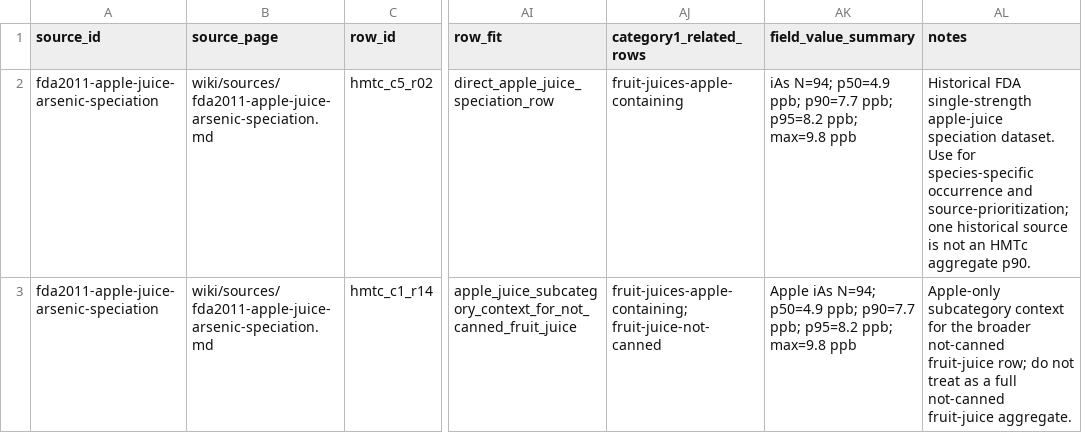
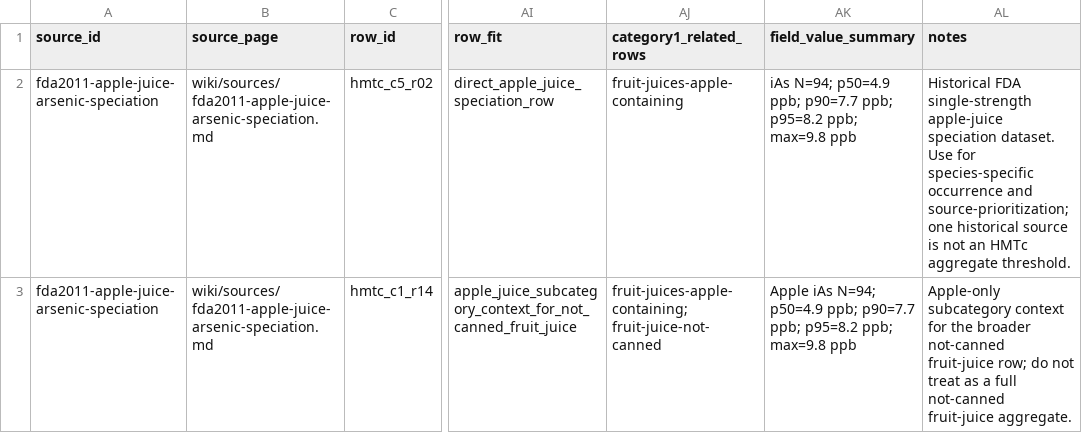
Before and after one commit to paleofoundation/heavymetalindex, a CSV file: data/evidence/category5_apple_juice_arsenic_speciation_summary.csv, drawn as a sheet; only a part is shown, gaps mark what is left out; the diff names each change by its address in the sheet, - before the commit and + after, or states it on an @@ line.

```diff
--- a/data/evidence/category5_apple_juice_arsenic_speciation_summary.csv
+++ b/data/evidence/category5_apple_juice_arsenic_speciation_summary.csv
-AL2 (notes): …HMTc aggregate p90.
+AL2 (notes): …HMTc aggregate threshold.
```
Also changed, not shown: data/evidence/fda_tds_product_route_candidates.csv, 37 other files.
